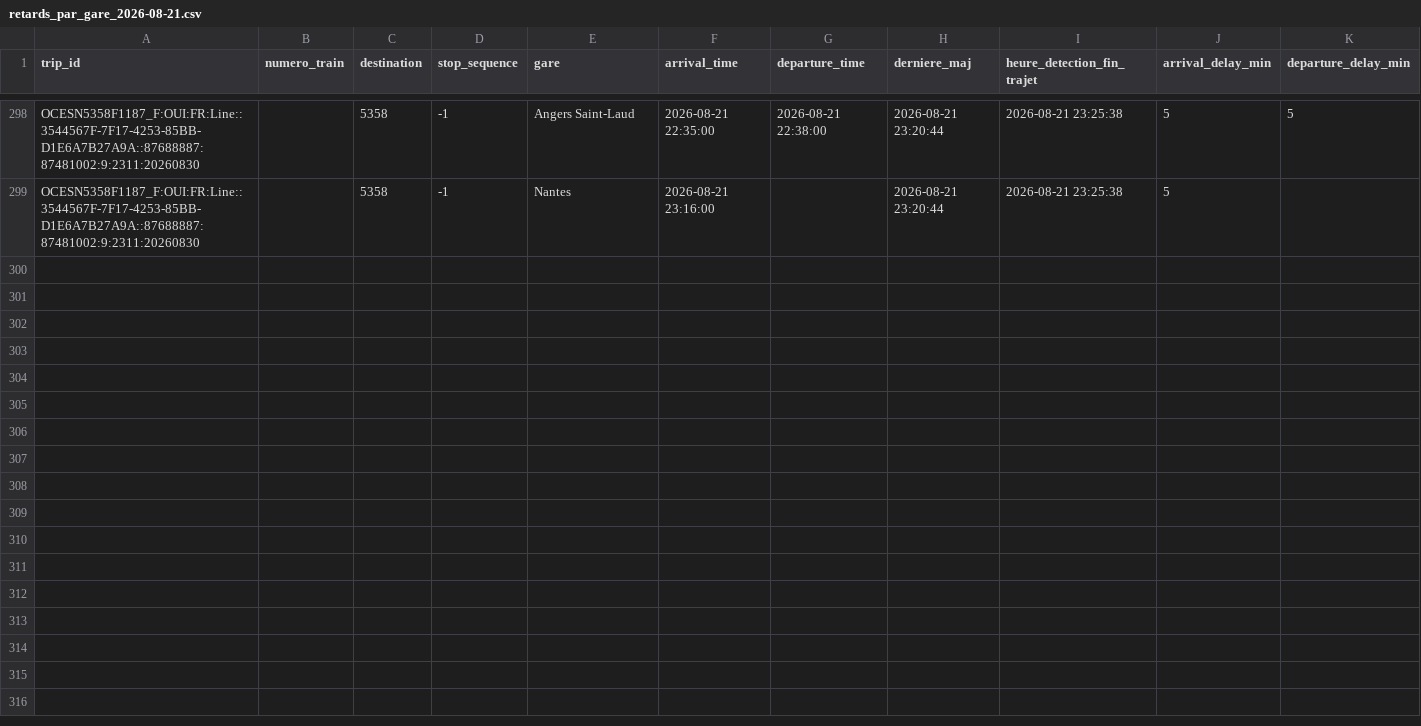
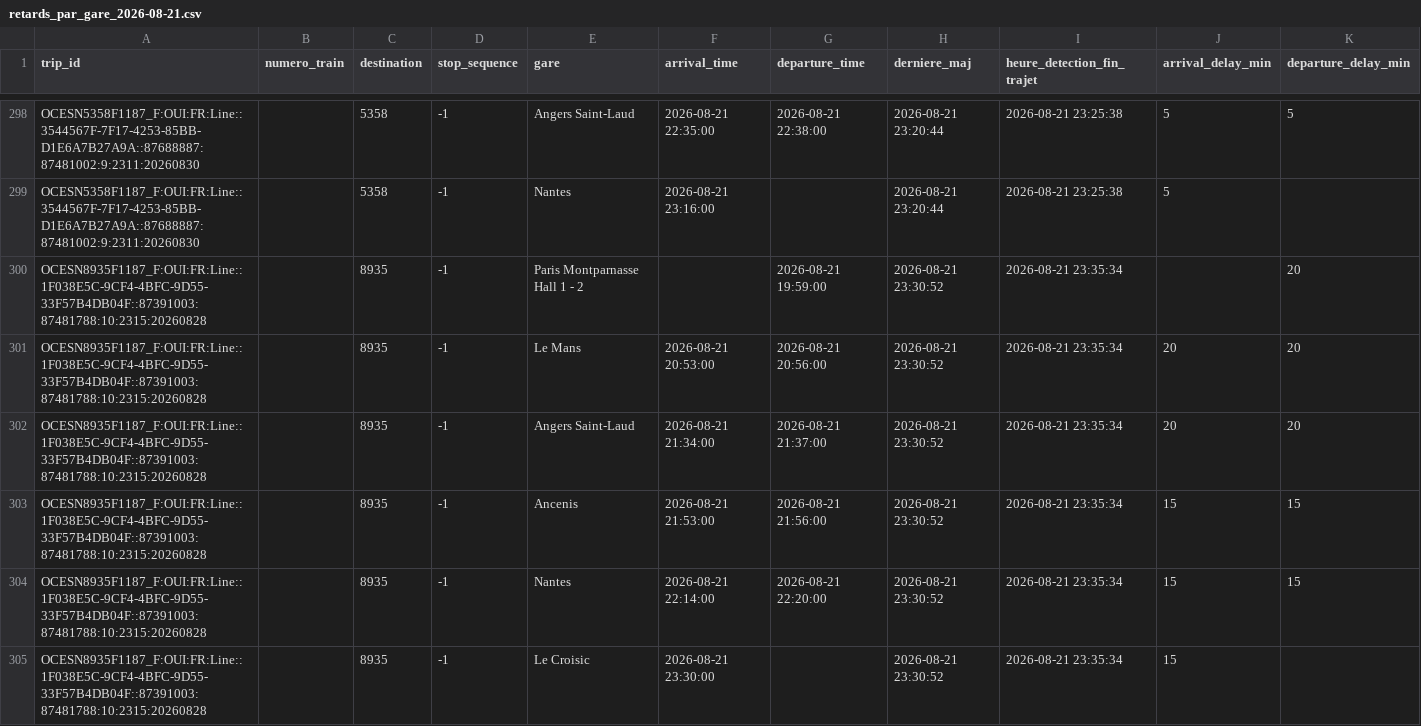
Before and after one commit to lflachot-dotcom/retards-trains, a CSV file: data/retards_par_gare_2026-08-21.csv, drawn as a sheet; only a part is shown, gaps mark what is left out; the diff names each change by its address in the sheet, - before the commit and + after, or states it on an @@ line.

```diff
--- a/data/retards_par_gare_2026-08-21.csv
+++ b/data/retards_par_gare_2026-08-21.csv
+row 300: OCESN8935F1187_F:OUI:FR:Line::1F038E5C-9CF4-4BFC-9D55-33F57B4DB04F::87391003:87481788:10:2315:20260828 |  | 8935 | -1 | Paris Montparnasse Hall 1 - 2 |  | 2026-08-21 19:59:00 | 2026-08-21 23:30:52 | 2026-08-21 23:35:34 |  | 20
+row 301: OCESN8935F1187_F:OUI:FR:Line::1F038E5C-9CF4-4BFC-9D55-33F57B4DB04F::87391003:87481788:10:2315:20260828 |  | 8935 | -1 | Le Mans | 2026-08-21 20:53:00 | 2026-08-21 20:56:00 | 2026-08-21 23:30:52 | 2026-08-21 23:35:34 | 20 | 20
+row 302: OCESN8935F1187_F:OUI:FR:Line::1F038E5C-9CF4-4BFC-9D55-33F57B4DB04F::87391003:87481788:10:2315:20260828 |  | 8935 | -1 | Angers Saint-Laud | 2026-08-21 21:34:00 | 2026-08-21 21:37:00 | 2026-08-21 23:30:52 | 2026-08-21 23:35:34 | 20 | 20
+row 303: OCESN8935F1187_F:OUI:FR:Line::1F038E5C-9CF4-4BFC-9D55-33F57B4DB04F::87391003:87481788:10:2315:20260828 |  | 8935 | -1 | Ancenis | 2026-08-21 21:53:00 | 2026-08-21 21:56:00 | 2026-08-21 23:30:52 | 2026-08-21 23:35:34 | 15 | 15
+row 304: OCESN8935F1187_F:OUI:FR:Line::1F038E5C-9CF4-4BFC-9D55-33F57B4DB04F::87391003:87481788:10:2315:20260828 |  | 8935 | -1 | Nantes | 2026-08-21 22:14:00 | 2026-08-21 22:20:00 | 2026-08-21 23:30:52 | 2026-08-21 23:35:34 | 15 | 15
+row 305: OCESN8935F1187_F:OUI:FR:Line::1F038E5C-9CF4-4BFC-9D55-33F57B4DB04F::87391003:87481788:10:2315:20260828 |  | 8935 | -1 | Le Croisic | 2026-08-21 23:30:00 |  | 2026-08-21 23:30:52 | 2026-08-21 23:35:34 | 15
```
Also changed, not shown: data/arrets_en_cours.csv.
